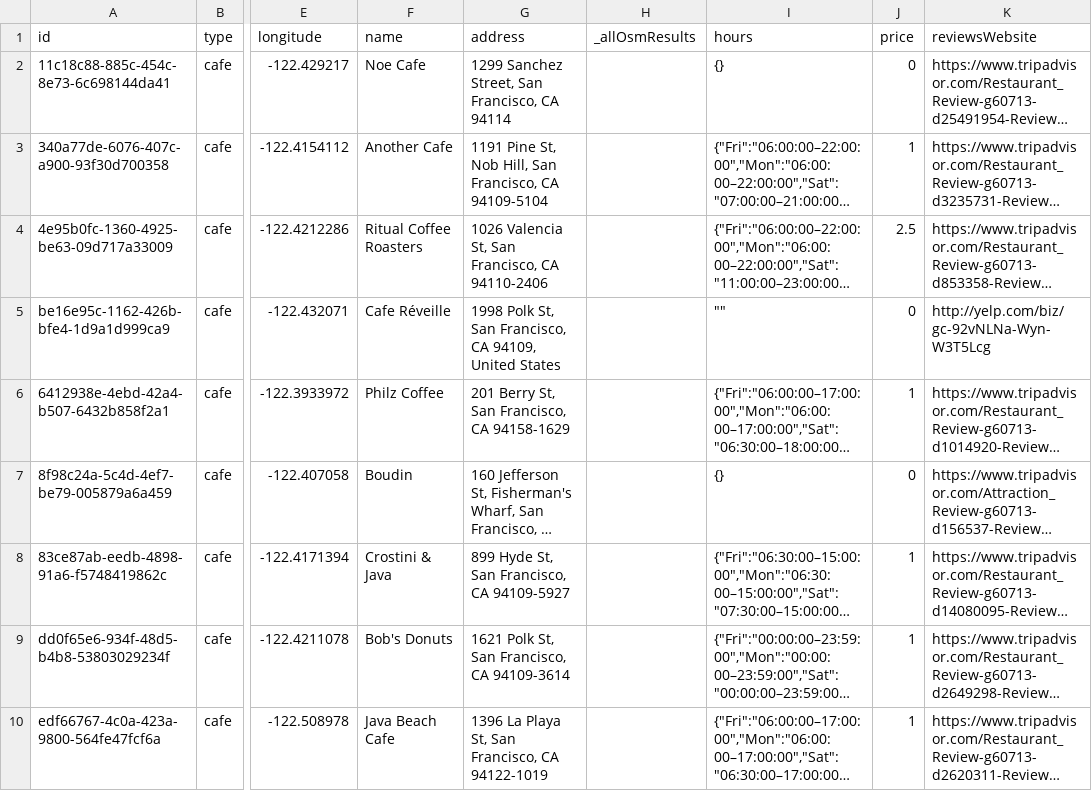
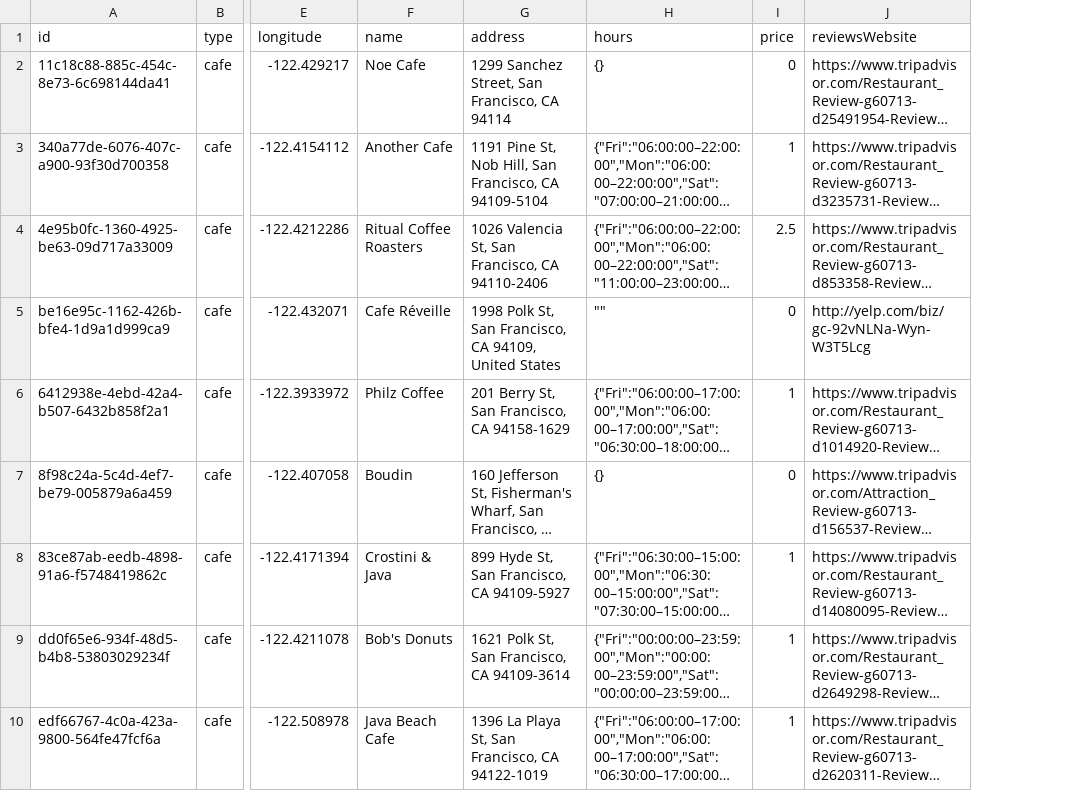
Before and after one commit to denis-3/geo-poi-scraper, a CSV file: cafes.csv, drawn as a sheet; only a part is shown, gaps mark what is left out; long unchanged cells end in …; the diff names each change by its address in the sheet, - before the commit and + after, or states it on an @@ line.

Commit message:
remove a type in cafes

```diff
--- a/cafes.csv
+++ b/cafes.csv
-column H (_allOsmResults), empty
```
Also changed, not shown: 1 other file.
